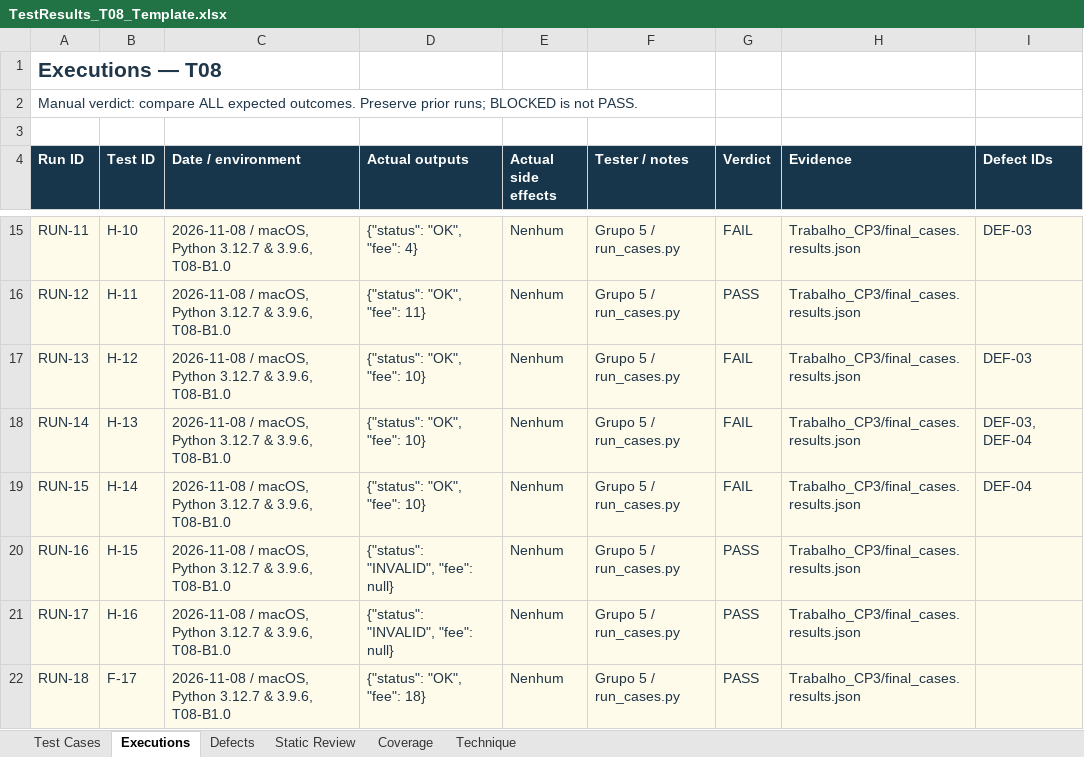
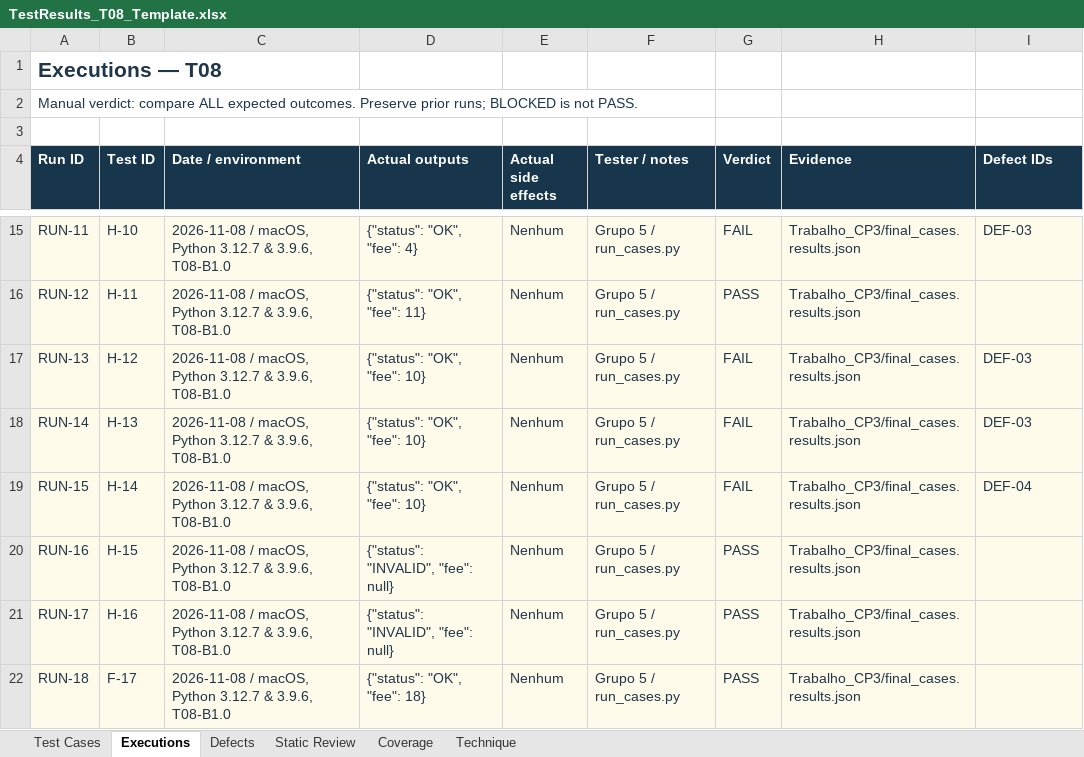
Before and after one commit to Eduardomfdias/TVSI_2627, an Excel workbook: TVSI_T08_Students_B1.0/TestResults_T08_Template.xlsx, sheet Executions, drawn as a sheet; only a part is shown, gaps mark what is left out; values as stored, in another font and other column widths than the file's, no borders; conditional formats and table styles not drawn; the diff names each change by its address in the sheet, - before the commit and + after, or states it on an @@ line.

Commit message:
fix(audit): correct DEF-04/H-13 defect traceability, update Excel workbook, and add consolidated report

```diff
--- a/TVSI_T08_Students_B1.0/TestResults_T08_Template.xlsx (sheet Executions)
+++ b/TVSI_T08_Students_B1.0/TestResults_T08_Template.xlsx (sheet Executions)
-I18 (Defect IDs): DEF-03, DEF-04
+I18 (Defect IDs): DEF-03
```
Also changed, not shown: Trabalho_CP1/TestResults_T08_Template.xlsx, 6 other files.
